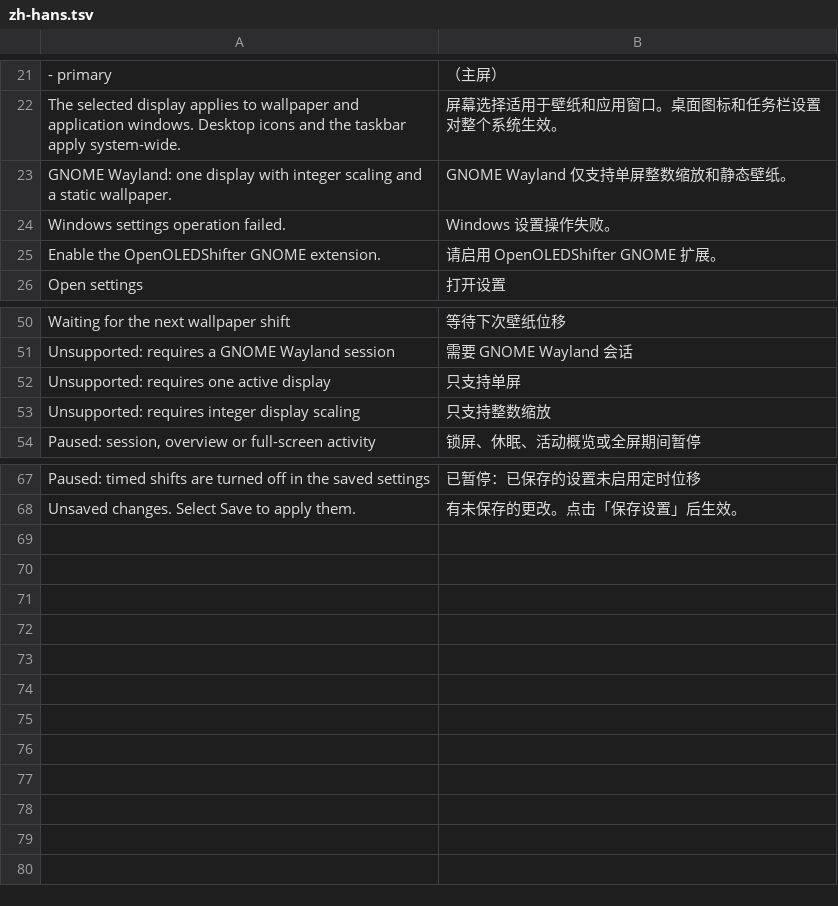
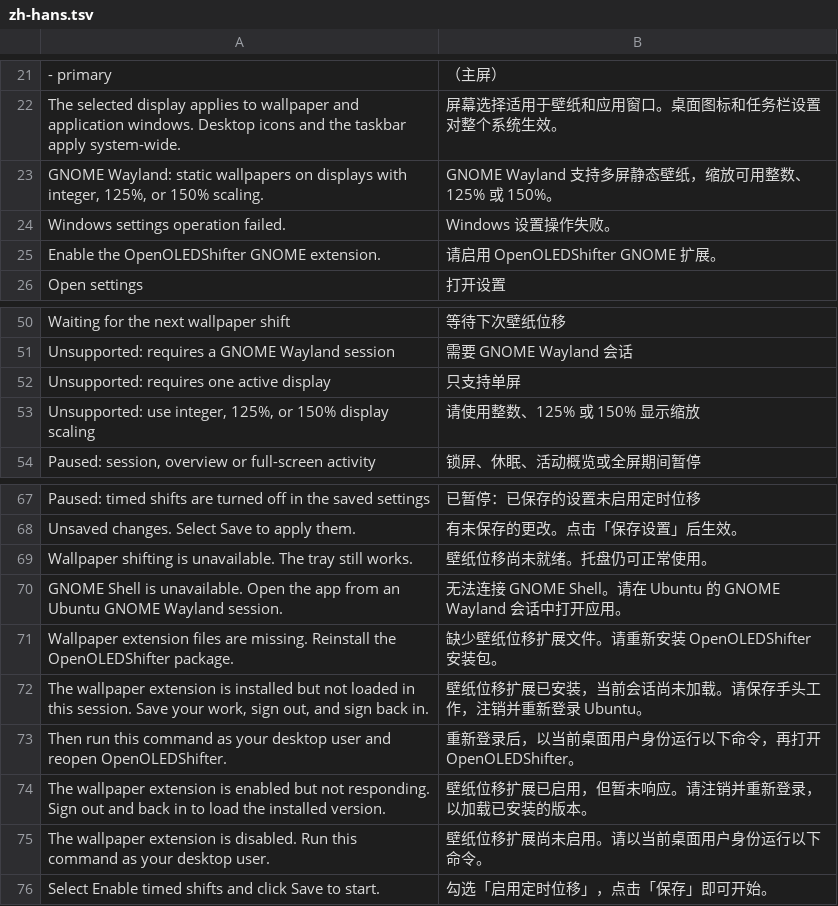
Before and after one commit to Wenbo-Zhong/openOLEDShifter, a TSV file: translations/zh-hans.tsv, drawn as a sheet; only a part is shown, gaps mark what is left out.

```diff
--- a/translations/zh-hans.tsv
+++ b/translations/zh-hans.tsv
@@ -22,3 +22,3 @@
 "The selected display applies to wallpaper and application windows. Desktop icons and the taskbar apply system-wide."	"屏幕选择适用于壁纸和应用窗口。桌面图标和任务栏设置对整个系统生效。"
-"GNOME Wayland: one display with integer scaling and a static wallpaper."	"GNOME Wayland 仅支持单屏整数缩放和静态壁纸。"
+"GNOME Wayland: static wallpapers on displays with integer, 125%, or 150% scaling."	"GNOME Wayland 支持多屏静态壁纸，缩放可用整数、125% 或 150%。"
 "Windows settings operation failed."	"Windows 设置操作失败。"
@@ -52,3 +52,3 @@
 "Unsupported: requires one active display"	"只支持单屏"
-"Unsupported: requires integer display scaling"	"只支持整数缩放"
+"Unsupported: use integer, 125%, or 150% display scaling"	"请使用整数、125% 或 150% 显示缩放"
 "Paused: session, overview or full-screen activity"	"锁屏、休眠、活动概览或全屏期间暂停"
@@ -68 +68,9 @@
 "Unsaved changes. Select Save to apply them."	"有未保存的更改。点击「保存设置」后生效。"
+"Wallpaper shifting is unavailable. The tray still works."	"壁纸位移尚未就绪。托盘仍可正常使用。"
+"GNOME Shell is unavailable. Open the app from an Ubuntu GNOME Wayland session."	"无法连接 GNOME Shell。请在 Ubuntu 的 GNOME Wayland 会话中打开应用。"
+"Wallpaper extension files are missing. Reinstall the OpenOLEDShifter package."	"缺少壁纸位移扩展文件。请重新安装 OpenOLEDShifter 安装包。"
+"The wallpaper extension is installed but not loaded in this session. Save your work, sign out, and sign back in."	"壁纸位移扩展已安装，当前会话尚未加载。请保存手头工作，注销并重新登录 Ubuntu。"
+"Then run this command as your desktop user and reopen OpenOLEDShifter."	"重新登录后，以当前桌面用户身份运行以下命令，再打开 OpenOLEDShifter。"
+"The wallpaper extension is enabled but not responding. Sign out and back in to load the installed version."	"壁纸位移扩展已启用，但暂未响应。请注销并重新登录，以加载已安装的版本。"
+"The wallpaper extension is disabled. Run this command as your desktop user."	"壁纸位移扩展尚未启用。请以当前桌面用户身份运行以下命令。"
+"Select Enable timed shifts and click Save to start."	"勾选「启用定时位移」，点击「保存」即可开始。"
```
Also changed, not shown: translations/en.tsv, translations/zh-hant.tsv, 16 other files.
